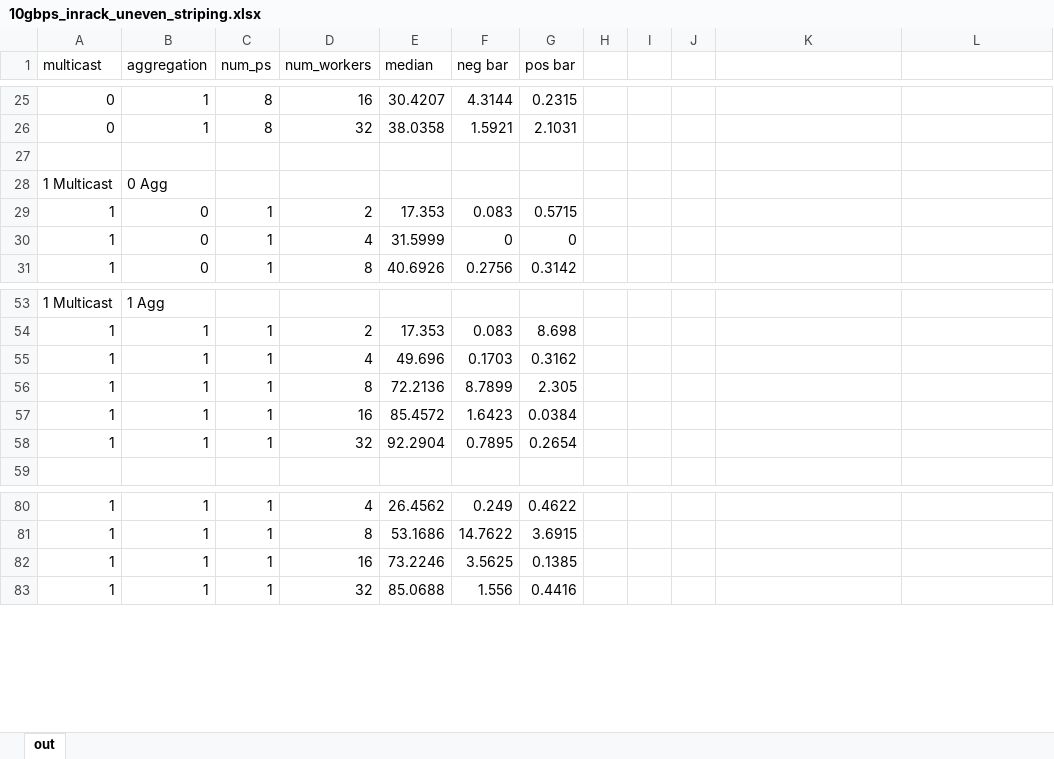
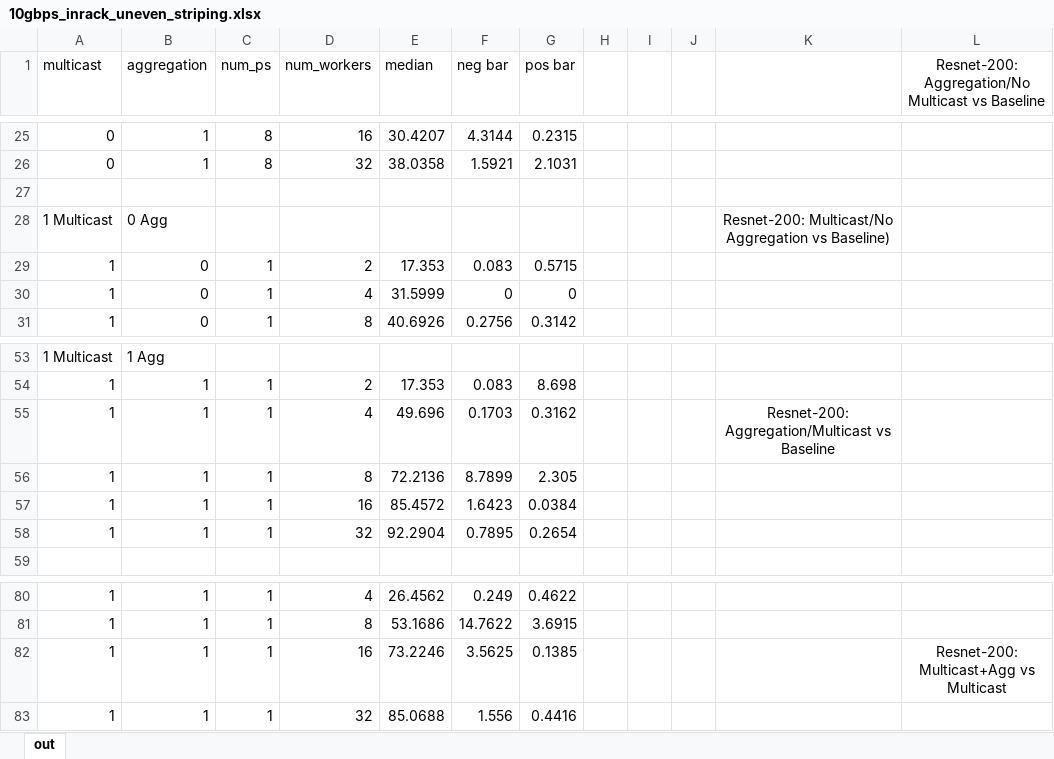
Before and after one commit to mchang6137/networkml, an Excel workbook: distributed-tensorflow-simulator/exp_results/resnet-200/graphs/10gbps_inrack_uneven_striping.xlsx, sheet out, drawn as a sheet; only a part is shown, gaps mark what is left out; values as stored, in another font and other column widths than the file's, no borders; charts and pictures not drawn; the diff names each change by its address in the sheet, - before the commit and + after, or states it on an @@ line.

```diff
--- a/distributed-tensorflow-simulator/exp_results/resnet-200/graphs/10gbps_inrack_uneven_striping.xlsx (sheet out)
+++ b/distributed-tensorflow-simulator/exp_results/resnet-200/graphs/10gbps_inrack_uneven_striping.xlsx (sheet out)
-L1: (empty)
+L1: Resnet-200: Aggregation/No Multicast vs Baseline
-K28: (empty)
+K28: Resnet-200: Multicast/No Aggregation vs Baseline)
-K55: (empty)
+K55: Resnet-200: Aggregation/Multicast vs Baseline
-L82: (empty)
+L82: Resnet-200: Multicast+Agg vs Multicast
```
Also changed, not shown: charts or pictures, distributed-tensorflow-simulator/exp_results/inception-v3/graphs/1gbps_inrack_uneven_striping.xlsx, distributed-tensorflow-simulator/exp_results/resnet-101/graphs/10gbps_inrack_even_striping.xlsx, 7 other files.
